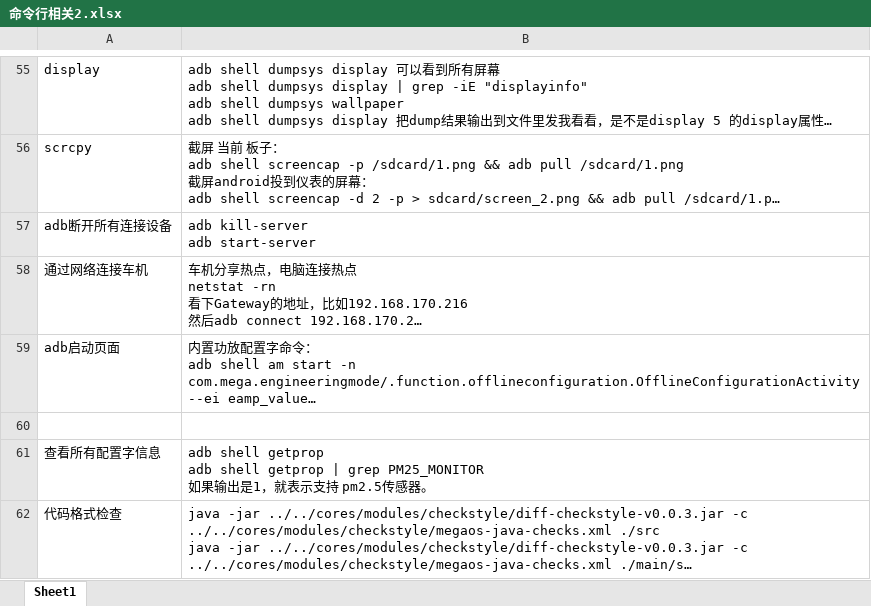
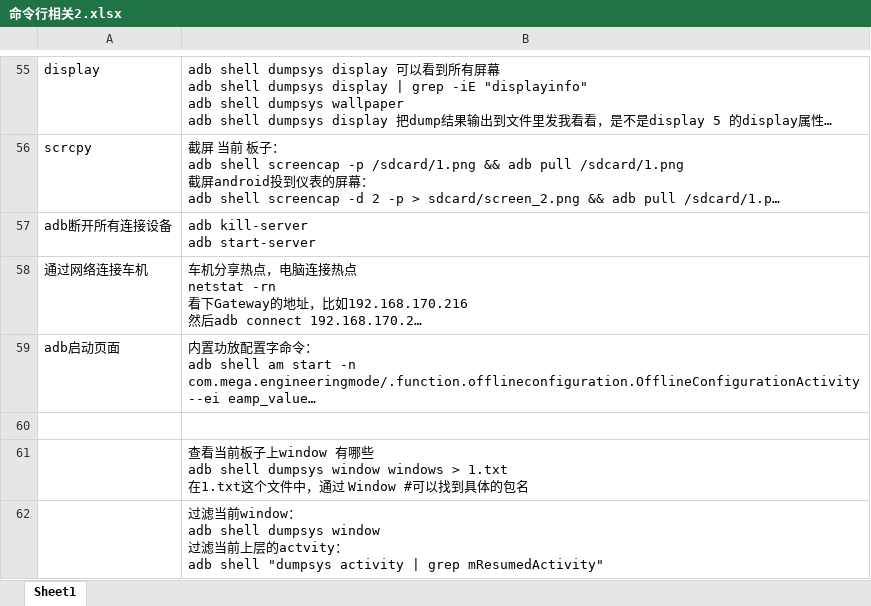
Before and after one commit to Huangyouc/document, an Excel workbook: 命令行相关2.xlsx, sheet Sheet1, drawn as a sheet; only a part is shown, gaps mark what is left out; the shorter side is filled out with more unchanged rows; long unchanged cells end in …; values as stored, in another font and other column widths than the file's, no borders; ↵ is a line break in a cell; the diff covers the shown part only; the diff names each change by its address in the sheet, - before the commit and + after, or states it on an @@ line.

```diff
--- a/命令行相关2.xlsx (sheet Sheet1)
+++ b/命令行相关2.xlsx (sheet Sheet1)
+row 60: (empty)
+row 61:  | 查看当前板子上window 有哪些 ↵ adb shell dumpsys window windows > 1.txt ↵ 在1.txt这个文件中，通过 Window #可以找到具体的包名
+row 62:  | 过滤当前window： ↵ adb shell dumpsys window ↵ 过滤当前上层的actvity： ↵ adb shell "dumpsys activity | grep mResumedActivity"
```
Also changed, not shown: 21 added rows, 2 removed rows and 4 edited cells elsewhere in this sheet, 2 other files.
